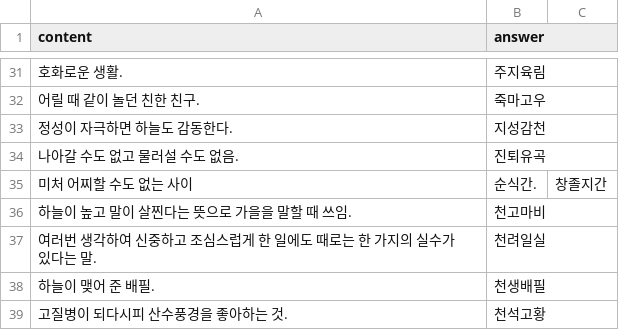
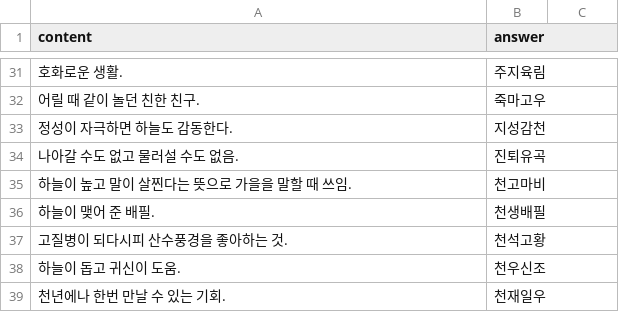
Before and after one commit to CP2-Team7/CP2_TermProject, a CSV file: question/fourletters.csv, drawn as a sheet; only a part is shown, gaps mark what is left out; the shorter side is filled out with more unchanged rows; the diff names each change by its address in the sheet, - before the commit and + after, or states it on an @@ line.

Commit message:
CheckAnswerPage에서 글자가 안잘리게 함

```diff
--- a/question/fourletters.csv
+++ b/question/fourletters.csv
-row 35: 미처 어찌할 수도 없는 사이 | 순식간. | 창졸지간
-row 37: 여러번 생각하여 신중하고 조심스럽게 한 일에도 때로는 한 가지의 실수가 있다는 말. | 천려일실
```
Also changed, not shown: 1 other file.
